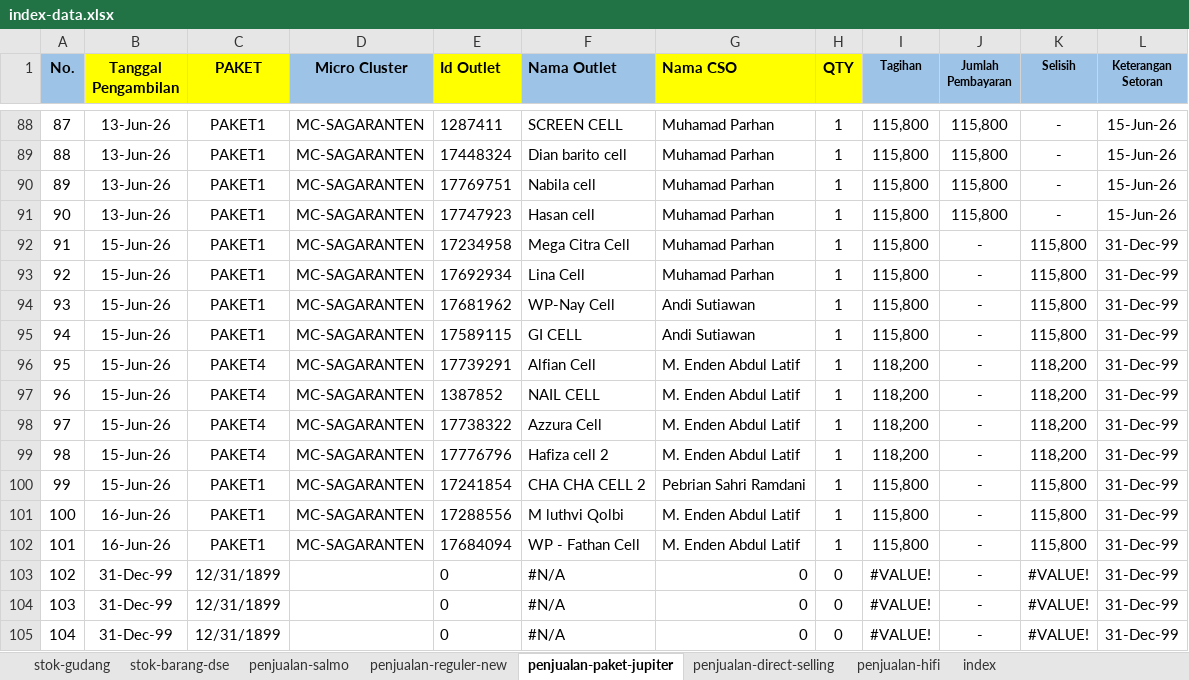
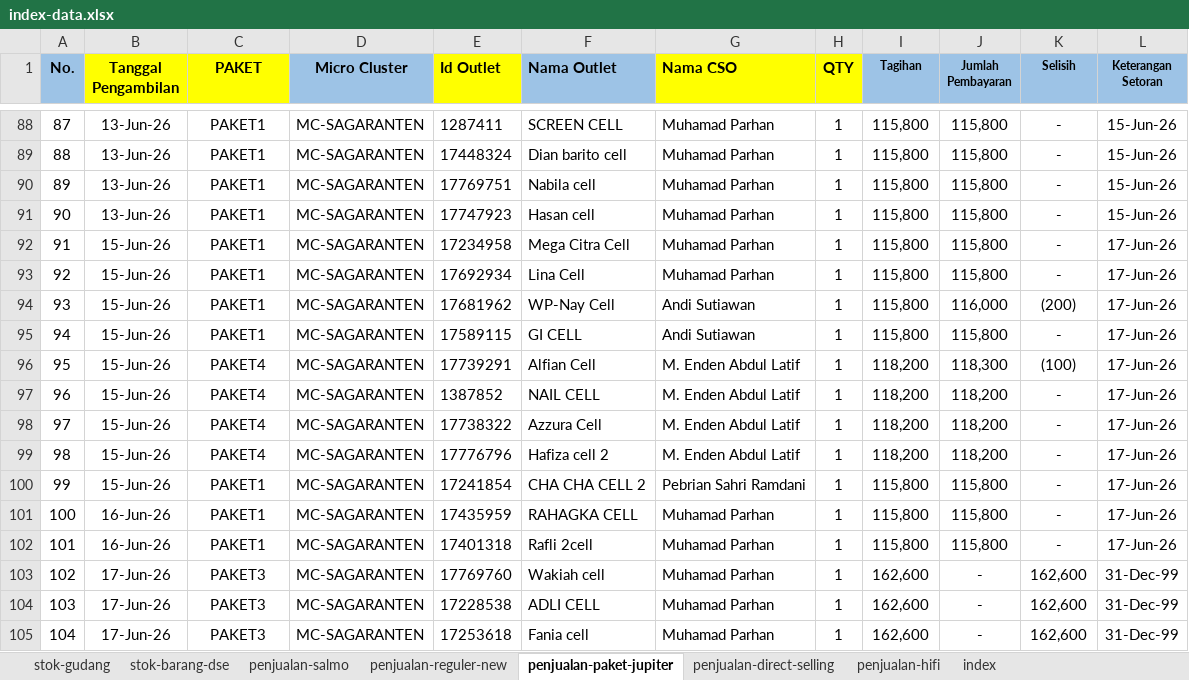
Before and after one commit to andisianday393-byte/MC-SAGARANTEN.WEB, an Excel workbook: index-data.xlsx, sheet penjualan-paket-jupiter, drawn as a sheet; only a part is shown, gaps mark what is left out; values as stored, in another font and other column widths than the file's, no borders; conditional formats not drawn; the diff covers the shown part only; the diff names each change by its address in the sheet, - before the commit and + after, or states it on an @@ line.

```diff
--- a/index-data.xlsx (sheet penjualan-paket-jupiter)
+++ b/index-data.xlsx (sheet penjualan-paket-jupiter)
-J92:J93 (Jumlah Pembayaran): -
+J92:J93 (Jumlah Pembayaran): 115,800
-K92:K93 (Selisih): 115,800
+K92:K93 (Selisih): -
-L92:L102 (Keterangan Setoran): 31-Dec-99
+L92:L102 (Keterangan Setoran): 17-Jun-26
-J94 (Jumlah Pembayaran): -
+J94 (Jumlah Pembayaran): 116,000
-K94 (Selisih): 115,800
+K94 (Selisih): (200)
-J95 (Jumlah Pembayaran): -
+J95 (Jumlah Pembayaran): 115,800
-K95 (Selisih): 115,800
+K95 (Selisih): -
-J96 (Jumlah Pembayaran): -
+J96 (Jumlah Pembayaran): 118,300
-K96 (Selisih): 118,200
+K96 (Selisih): (100)
-J97:J99 (Jumlah Pembayaran): -
+J97:J99 (Jumlah Pembayaran): 118,200
-K97:K99 (Selisih): 118,200
+K97:K99 (Selisih): -
-J100:J102 (Jumlah Pembayaran): -
+J100:J102 (Jumlah Pembayaran): 115,800
-K100:K102 (Selisih): 115,800
+K100:K102 (Selisih): -
-E101 (Id Outlet): 17288556
+E101 (Id Outlet): 17435959
-F101 (Nama Outlet): M luthvi Qolbi
+F101 (Nama Outlet): RAHAGKA CELL
-G101:G102 (Nama CSO): M. Enden Abdul Latif
+G101:G102 (Nama CSO): Muhamad Parhan
-E102 (Id Outlet): 17684094
+E102 (Id Outlet): 17401318
-F102 (Nama Outlet): WP - Fathan Cell
+F102 (Nama Outlet): Rafli 2cell
-B103:B105 (Tanggal Pengambilan): 31-Dec-99
+B103:B105 (Tanggal Pengambilan): 17-Jun-26
-C103:C105 (PAKET): 12/31/1899
+C103:C105 (PAKET): PAKET3
-D103:D105 (Micro Cluster): (empty)
+D103:D105 (Micro Cluster): MC-SAGARANTEN
-E103 (Id Outlet): 0
+E103 (Id Outlet): 17769760
-F103 (Nama Outlet): #N/A
+F103 (Nama Outlet): Wakiah cell
-G103:G105 (Nama CSO): 0
+G103:G105 (Nama CSO): Muhamad Parhan
-H103:H105 (QTY): 0
+H103:H105 (QTY): 1
-I103:I105 (Tagihan): #VALUE!
+I103:I105 (Tagihan): 162,600
-K103:K105 (Selisih): #VALUE!
+K103:K105 (Selisih): 162,600
-E104 (Id Outlet): 0
+E104 (Id Outlet): 17228538
-F104 (Nama Outlet): #N/A
+F104 (Nama Outlet): ADLI CELL
-E105 (Id Outlet): 0
+E105 (Id Outlet): 17253618
-F105 (Nama Outlet): #N/A
+F105 (Nama Outlet): Fania cell
```
Also changed, not shown: 36 edited cells elsewhere in this sheet, sheet index, sheet penjualan-reguler-new, sheet stok-barang-dse, sheet stok-gudang, sheet penjualan-hifi, sheet penjualan-salmo.
